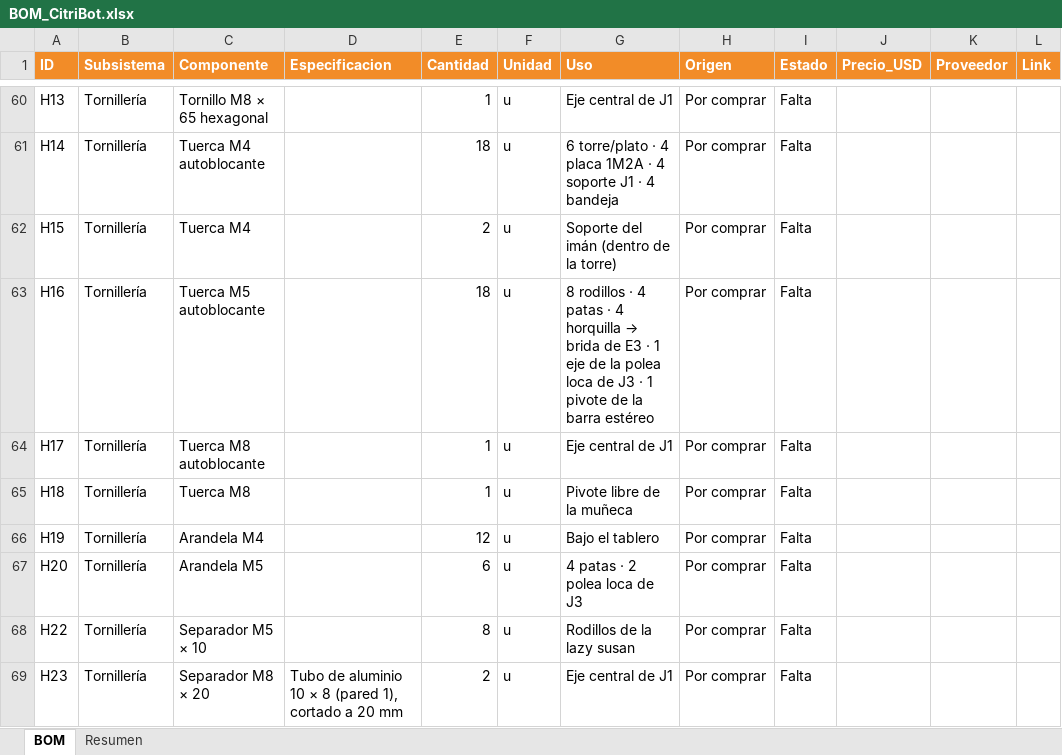
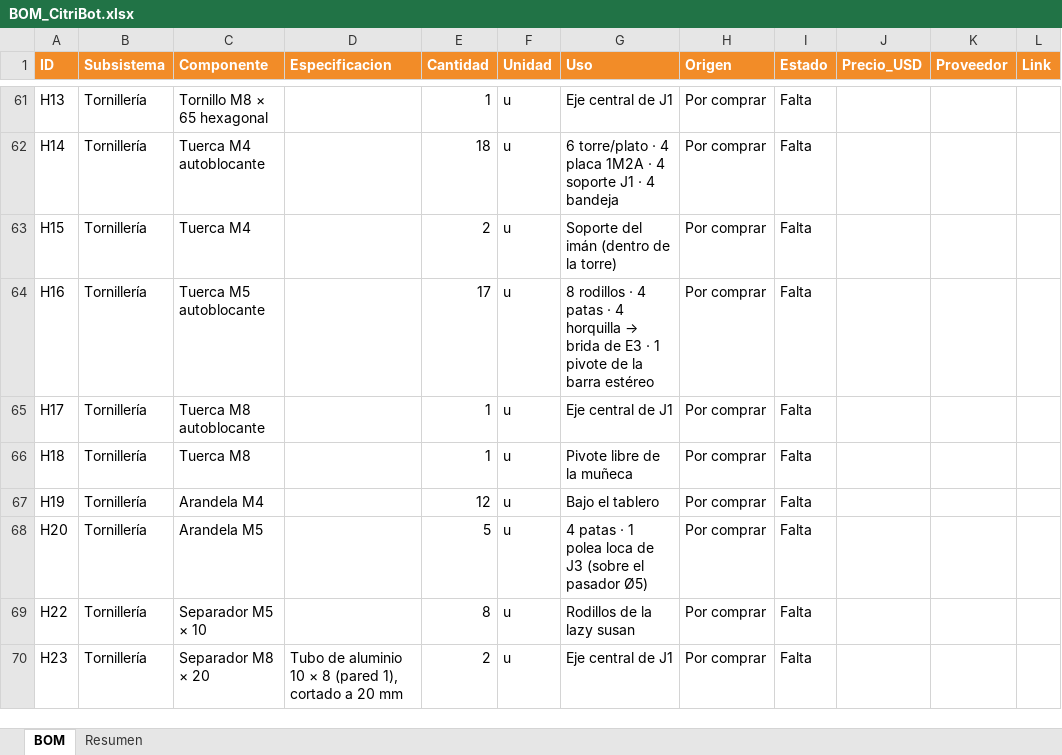
Before and after one commit to pajagua/recolector-de-frutas, an Excel workbook: bom/BOM_CitriBot.xlsx, sheet BOM, drawn as a sheet; only a part is shown, gaps mark what is left out; values as stored, in another font and other column widths than the file's, no borders; addresses are those after the commit; the diff covers the shown part only; the diff names each change by its address in the sheet, - before the commit and + after, or states it on an @@ line.

```diff
--- a/bom/BOM_CitriBot.xlsx (sheet BOM)
+++ b/bom/BOM_CitriBot.xlsx (sheet BOM)
-E64 (Cantidad): 18
+E64 (Cantidad): 17
-G64 (Uso): …· 1 eje de la polea loca de J3 · 1 pivote de…
+G64 (Uso): …· 1 pivote de…
-E68 (Cantidad): 6
+E68 (Cantidad): 5
-G68 (Uso): 4 patas · 2 polea loca de J3
+G68 (Uso): 4 patas · 1 polea loca de J3 (sobre el pasador Ø5)
```
Also changed, not shown: 12 added rows and 44 edited cells elsewhere in this sheet, 45 other files.
